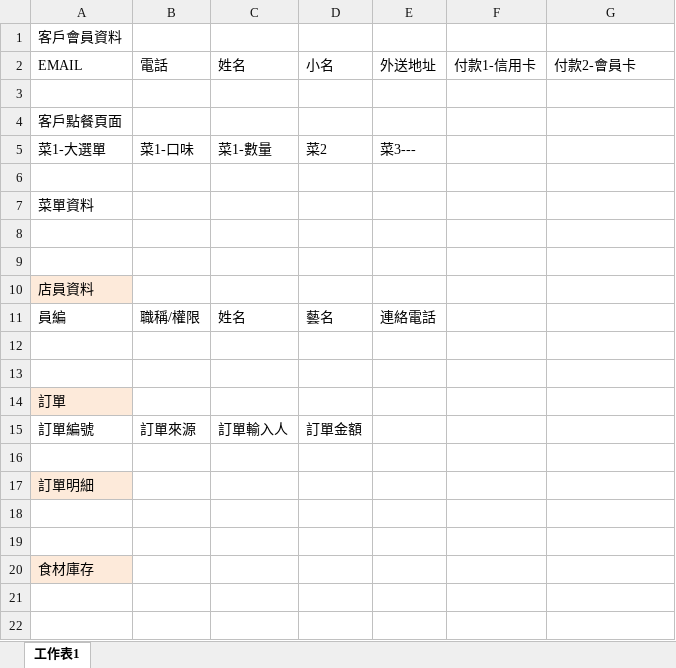
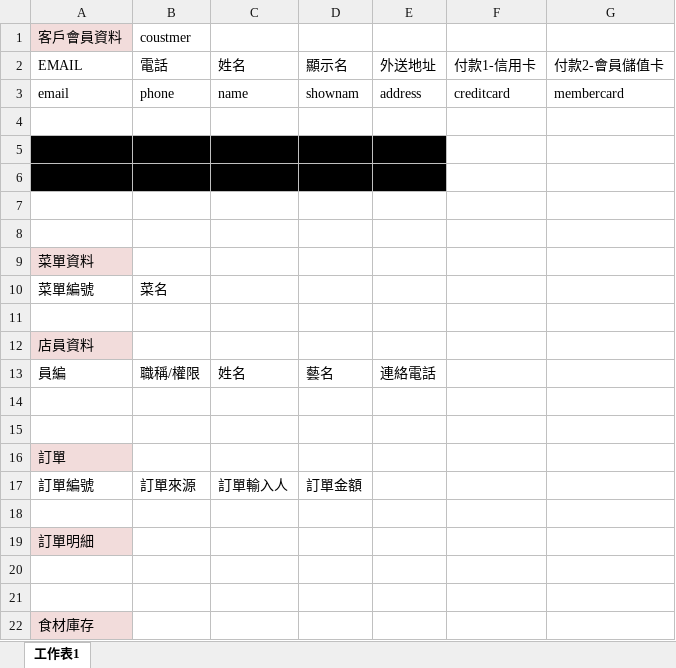
Before and after one commit to MrBearTW/NKNU_webapp, an Excel workbook: project/表單欄位規劃.xlsx, sheet 工作表1, drawn as a sheet; values as stored, in another font and other column widths than the file's, no borders; addresses are those after the commit; the diff names each change by its address in the sheet, - before the commit and + after, or states it on an @@ line.

```diff
--- a/project/表單欄位規劃.xlsx (sheet 工作表1)
+++ b/project/表單欄位規劃.xlsx (sheet 工作表1)
-A1 fill: none
+A1 fill: #F2DCDB
-B1: (empty)
+B1: coustmer
-D2: 小名
+D2: 顯示名
-G2: 付款2-會員卡
+G2: 付款2-會員儲值卡
+row 3: email | phone | name | shownam | address | creditcard | membercard
-A5:E6 fill: none
+A5:E6 fill: #000000
+row 8: (empty)
-A9 fill: none
+A9 fill: #F2DCDB
-row 10: (empty)
+row 10: 菜單編號 | 菜名
```
Also changed, not shown: 5 other files.
